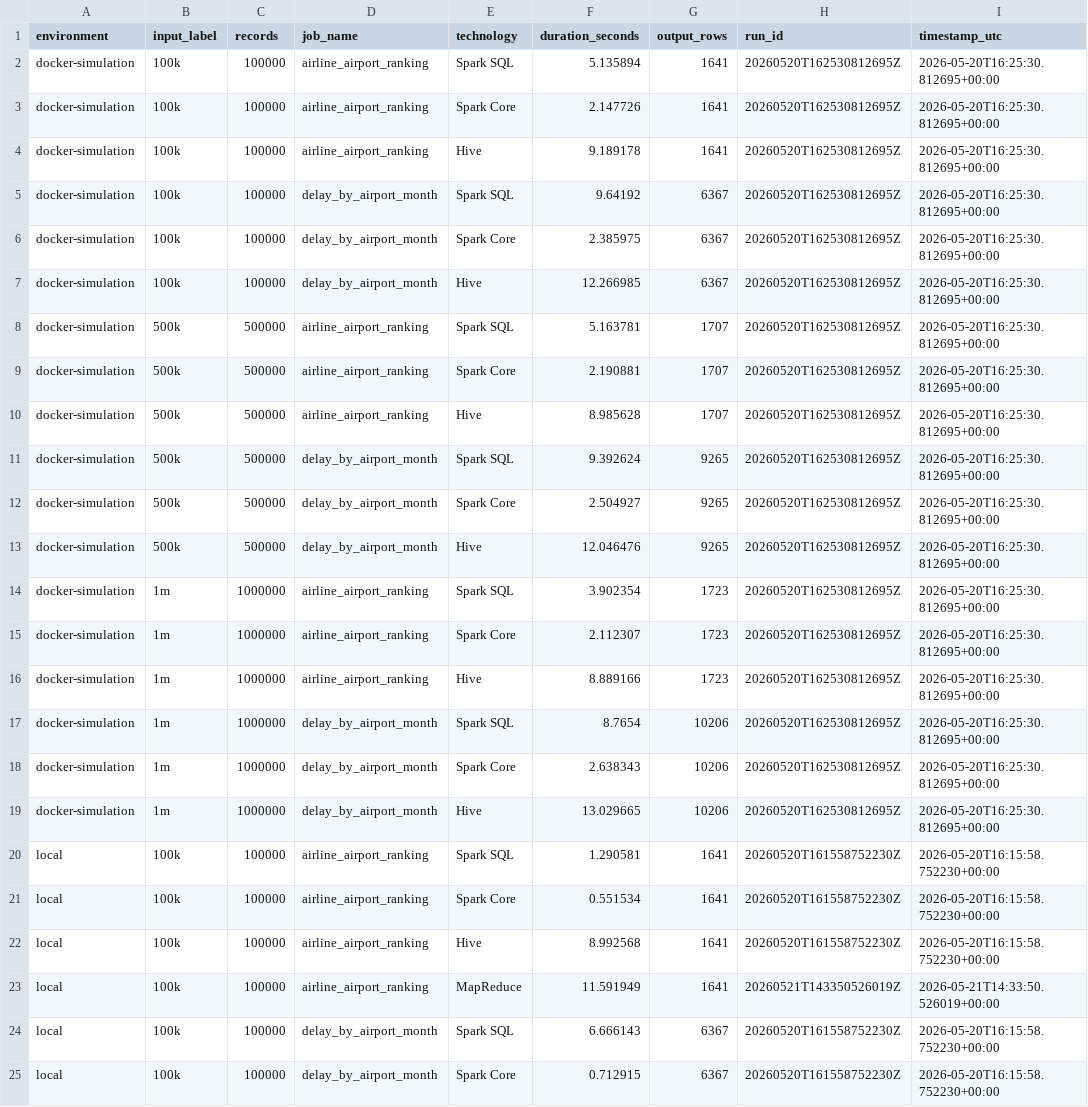
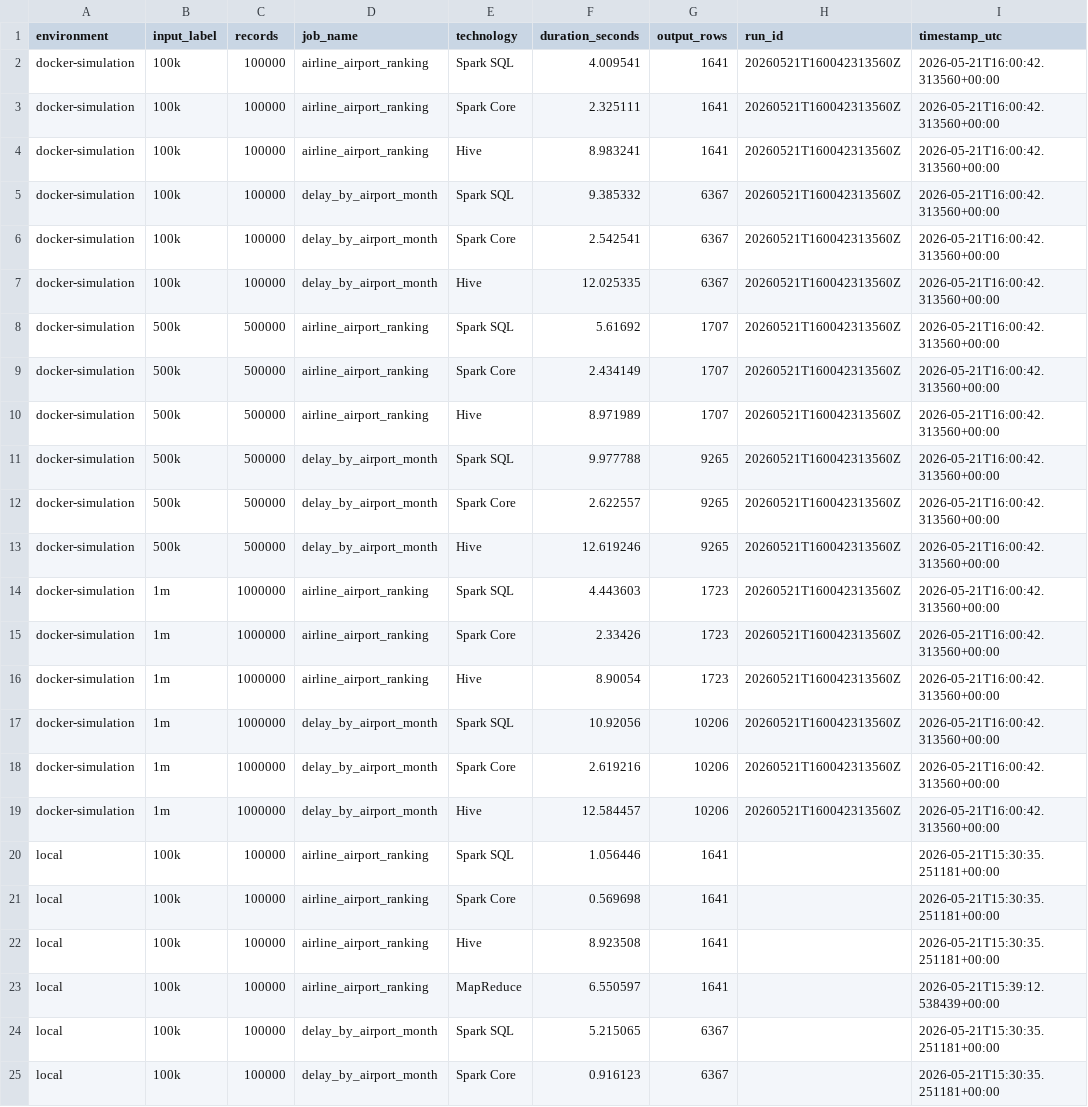
Before and after one commit to Forest904/flight-delay-big-data-analysis, a CSV file: report/tables/benchmark_summary.csv, drawn as a sheet; only a part is shown; the diff covers the shown part only; the diff names each change by its address in the sheet, - before the commit and + after, or states it on an @@ line.

```diff
--- a/report/tables/benchmark_summary.csv
+++ b/report/tables/benchmark_summary.csv
-F2 (duration_seconds): 5.135894
+F2 (duration_seconds): 4.009541
-H2:H19 (run_id): 20260520T162530812695Z
+H2:H19 (run_id): 20260521T160042313560Z
-I2:I19 (timestamp_utc): 2026-05-20T16:25:30.812695+00:00
+I2:I19 (timestamp_utc): 2026-05-21T16:00:42.313560+00:00
-F3 (duration_seconds): 2.147726
+F3 (duration_seconds): 2.325111
-F4 (duration_seconds): 9.189178
+F4 (duration_seconds): 8.983241
-F5 (duration_seconds): 9.64192
+F5 (duration_seconds): 9.385332
-F6 (duration_seconds): 2.385975
+F6 (duration_seconds): 2.542541
-F7 (duration_seconds): 12.266985
+F7 (duration_seconds): 12.025335
-F8 (duration_seconds): 5.163781
+F8 (duration_seconds): 5.61692
-F9 (duration_seconds): 2.190881
+F9 (duration_seconds): 2.434149
-F10 (duration_seconds): 8.985628
+F10 (duration_seconds): 8.971989
-F11 (duration_seconds): 9.392624
+F11 (duration_seconds): 9.977788
-F12 (duration_seconds): 2.504927
+F12 (duration_seconds): 2.622557
-F13 (duration_seconds): 12.046476
+F13 (duration_seconds): 12.619246
-F14 (duration_seconds): 3.902354
+F14 (duration_seconds): 4.443603
-F15 (duration_seconds): 2.112307
+F15 (duration_seconds): 2.33426
-F16 (duration_seconds): 8.889166
+F16 (duration_seconds): 8.90054
-F17 (duration_seconds): 8.7654
+F17 (duration_seconds): 10.92056
-F18 (duration_seconds): 2.638343
+F18 (duration_seconds): 2.619216
-F19 (duration_seconds): 13.029665
+F19 (duration_seconds): 12.584457
-F20 (duration_seconds): 1.290581
+F20 (duration_seconds): 1.056446
-H20:H22 (run_id): 20260520T161558752230Z
+H20:H22 (run_id): (empty)
-I20:I22 (timestamp_utc): 2026-05-20T16:15:58.752230+00:00
+I20:I22 (timestamp_utc): 2026-05-21T15:30:35.251181+00:00
-F21 (duration_seconds): 0.551534
+F21 (duration_seconds): 0.569698
-F22 (duration_seconds): 8.992568
+F22 (duration_seconds): 8.923508
-F23 (duration_seconds): 11.591949
+F23 (duration_seconds): 6.550597
-H23 (run_id): 20260521T143350526019Z
+H23 (run_id): (empty)
-I23 (timestamp_utc): 2026-05-21T14:33:50.526019+00:00
+I23 (timestamp_utc): 2026-05-21T15:39:12.538439+00:00
-F24 (duration_seconds): 6.666143
+F24 (duration_seconds): 5.215065
-H24:H25 (run_id): 20260520T161558752230Z
+H24:H25 (run_id): (empty)
-I24:I25 (timestamp_utc): 2026-05-20T16:15:58.752230+00:00
+I24:I25 (timestamp_utc): 2026-05-21T15:30:35.251181+00:00
-F25 (duration_seconds): 0.712915
+F25 (duration_seconds): 0.916123
```
Also changed, not shown: 78 edited cells elsewhere in this file, report/tables/benchmark_pivot.csv, report/tables/benchmark_status.csv, 46 other files.
